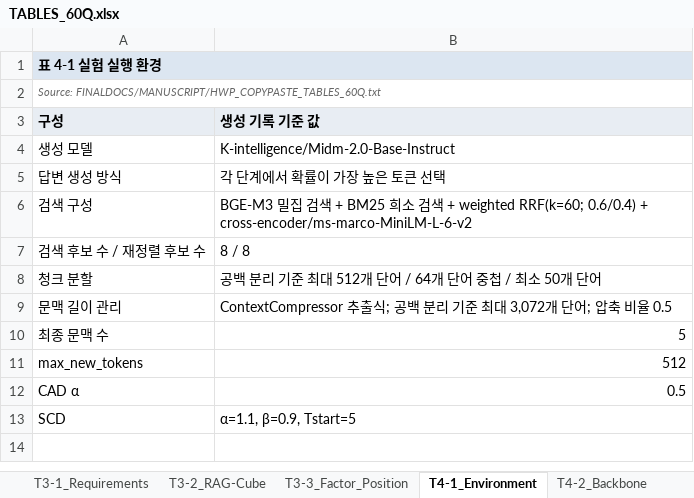
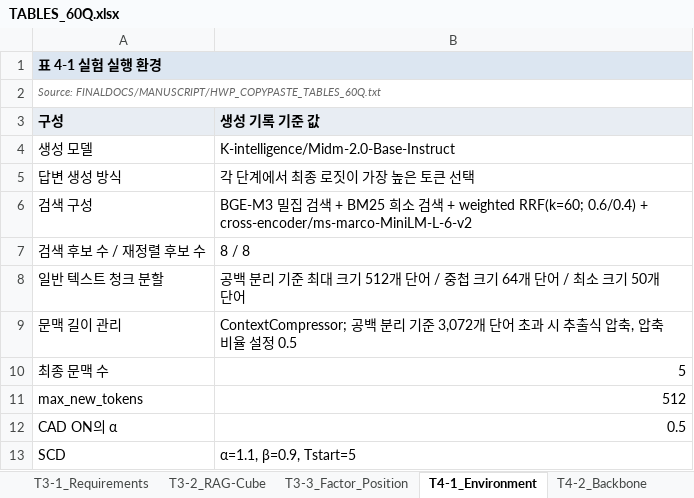
Before and after one commit to LxNx-Hn/M_RAG, an Excel workbook: FINALDOCS/TABLES/TABLES_60Q.xlsx, sheet T4-1_Environment, drawn as a sheet; values as stored, in another font and other column widths than the file's, no borders; removed rows and columns are numbered as before the commit, all else as after; the diff names each change by its address in the sheet, - before the commit and + after, or states it on an @@ line.

```diff
--- a/FINALDOCS/TABLES/TABLES_60Q.xlsx (sheet T4-1_Environment)
+++ b/FINALDOCS/TABLES/TABLES_60Q.xlsx (sheet T4-1_Environment)
-B5 (생성 기록 기준 값): 각 단계에서 확률이 가장 높은 토큰 선택
+B5 (생성 기록 기준 값): 각 단계에서 최종 로짓이 가장 높은 토큰 선택
-row 8: 청크 분할 | 공백 분리 기준 최대 512개 단어 / 64개 단어 중첩 / 최소 50개 단어
+row 8: 일반 텍스트 청크 분할 | 공백 분리 기준 최대 크기 512개 단어 / 중첩 크기 64개 단어 / 최소 크기 50개 단어
-B9 (생성 기록 기준 값): ContextCompressor 추출식; 공백 분리 기준 최대 3,072개 단어; 압축 비율 0.5
+B9 (생성 기록 기준 값): ContextCompressor; 공백 분리 기준 3,072개 단어 초과 시 추출식 압축, 압축 비율 설정 0.5
-A12 (구성): CAD α
+A12 (구성): CAD ON의 α
```
Also changed, not shown: sheet Appendix_Queries, sheet Appendix_QueryType, sheet T2-1_Related_Work, sheet T3-3_Factor_Position, sheet T4-3_Runtime, sheet T4-2_Backbone, 7 more sheets, 52 other files.
